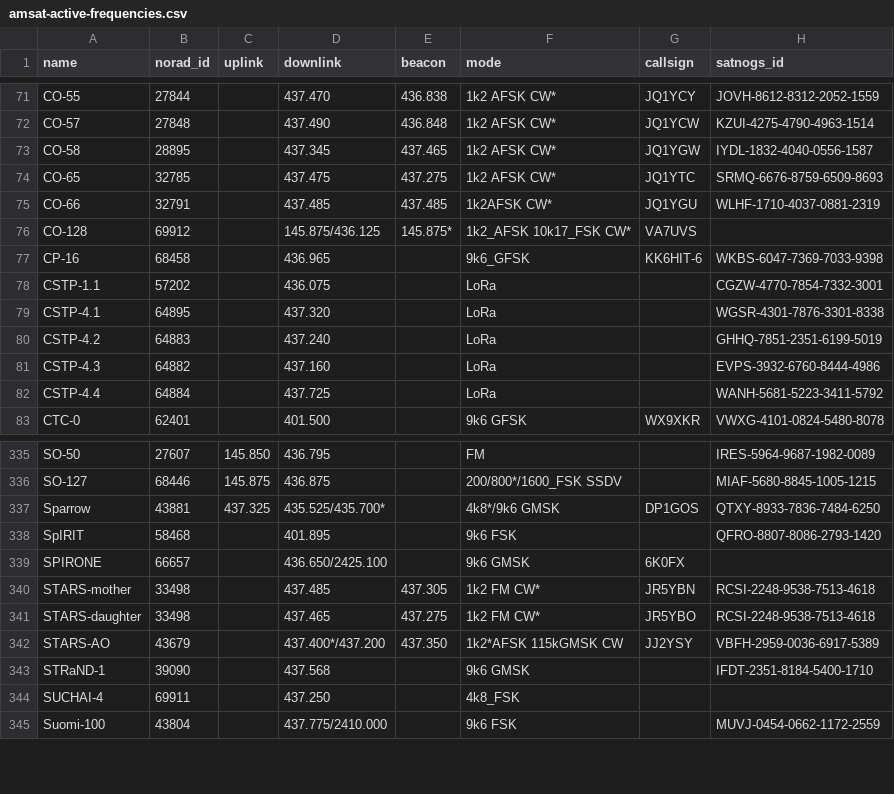
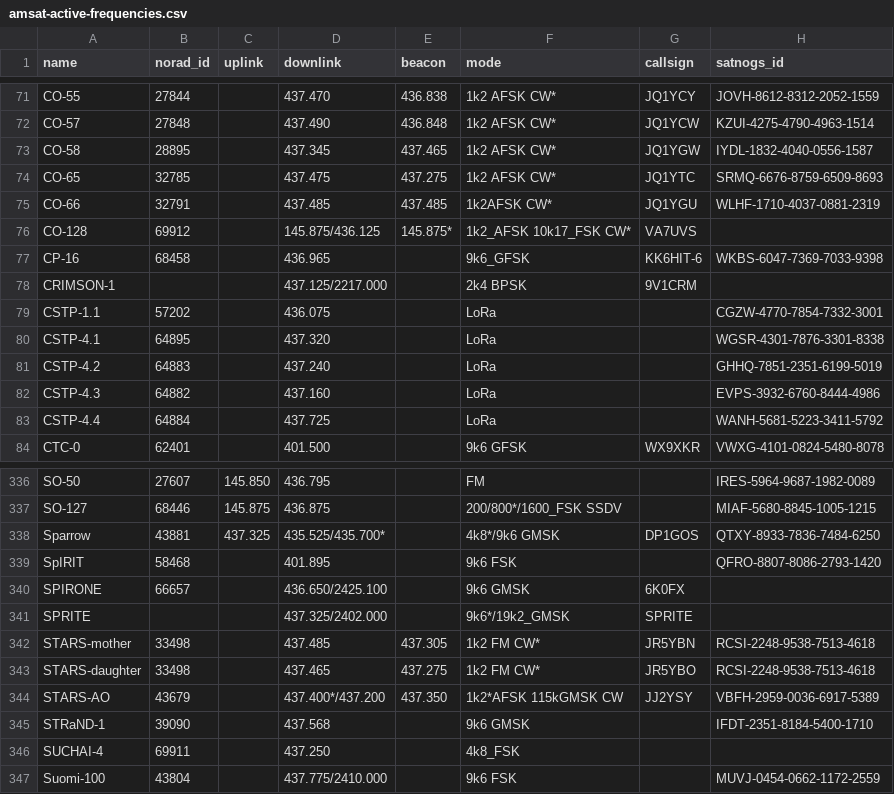
Before and after one commit to palewire/amateur-satellite-database, a CSV file: data/amsat-active-frequencies.csv, drawn as a sheet; only a part is shown, gaps mark what is left out; the diff names each change by its address in the sheet, - before the commit and + after, or states it on an @@ line.

```diff
--- a/data/amsat-active-frequencies.csv
+++ b/data/amsat-active-frequencies.csv
+row 78: CRIMSON-1 |  |  | 437.125/2217.000 |  | 2k4 BPSK | 9V1CRM
+row 341: SPRITE |  |  | 437.325/2402.000 |  | 9k6*/19k2_GMSK | SPRITE
```
Also changed, not shown: data/amsat-all-frequencies.csv, data/satnogs.csv, 3 other files.
